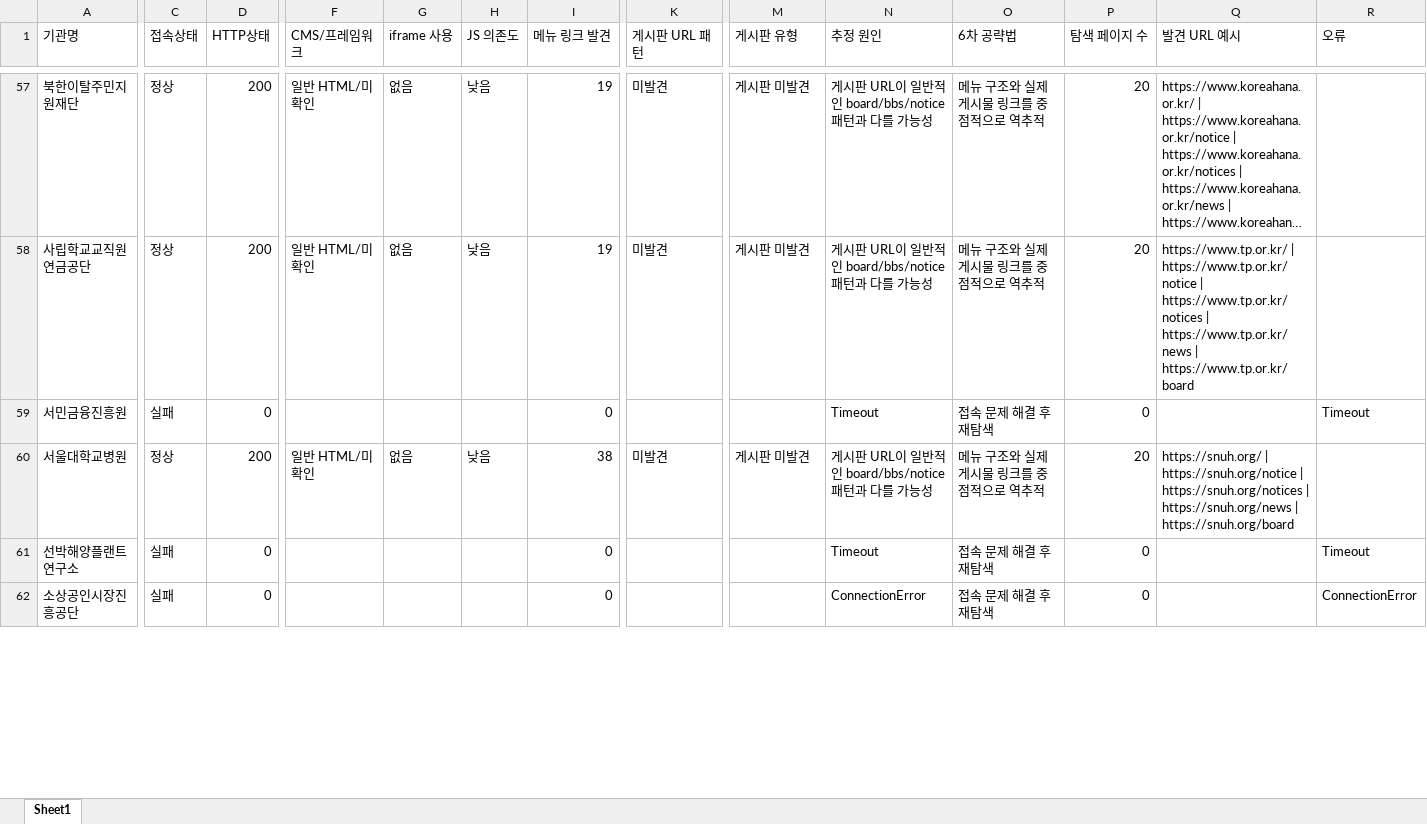
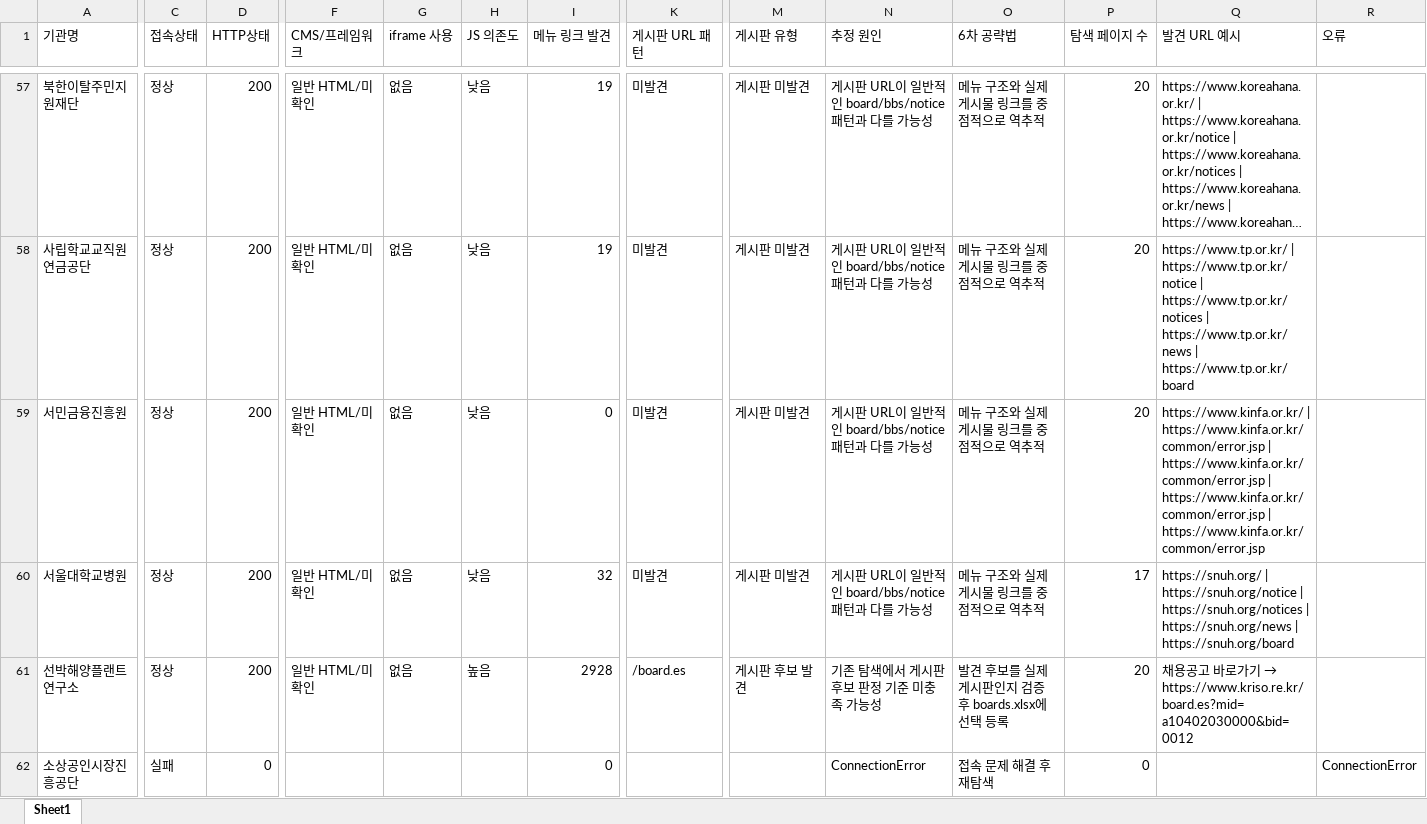
Before and after one commit to steve-park404/public-institution-monitor, an Excel workbook: missing_structure_analysis.xlsx, sheet Sheet1, drawn as a sheet; only a part is shown, gaps mark what is left out; long unchanged cells end in …; values as stored, in another font and other column widths than the file's, no borders; the diff covers the shown part only; the diff names each change by its address in the sheet, - before the commit and + after, or states it on an @@ line.

```diff
--- a/missing_structure_analysis.xlsx (sheet Sheet1)
+++ b/missing_structure_analysis.xlsx (sheet Sheet1)
-C59 (접속상태): 실패
+C59 (접속상태): 정상
-D59 (HTTP상태): 0
+D59 (HTTP상태): 200
-F59 (CMS/프레임워크): (empty)
+F59 (CMS/프레임워크): 일반 HTML/미확인
-G59 (iframe 사용): (empty)
+G59 (iframe 사용): 없음
-H59 (JS 의존도): (empty)
+H59 (JS 의존도): 낮음
-K59 (게시판 URL 패턴): (empty)
+K59 (게시판 URL 패턴): 미발견
-M59 (게시판 유형): (empty)
+M59 (게시판 유형): 게시판 미발견
-N59 (추정 원인): Timeout
+N59 (추정 원인): 게시판 URL이 일반적인 board/bbs/notice 패턴과 다를 가능성
-O59 (6차 공략법): 접속 문제 해결 후 재탐색
+O59 (6차 공략법): 메뉴 구조와 실제 게시물 링크를 중점적으로 역추적
-P59 (탐색 페이지 수): 0
+P59 (탐색 페이지 수): 20
-Q59 (발견 URL 예시): (empty)
+Q59 (발견 URL 예시): https://www.kinfa.or.kr/ | https://www.kinfa.or.kr/common/error.jsp | https://www.kinfa.or.kr/common/error.jsp | https://www.kinfa.or.kr/common/error.jsp | https://www.kinfa.or.kr/common/error.jsp
-R59 (오류): Timeout
+R59 (오류): (empty)
-I60 (메뉴 링크 발견): 38
+I60 (메뉴 링크 발견): 32
-P60 (탐색 페이지 수): 20
+P60 (탐색 페이지 수): 17
-C61 (접속상태): 실패
+C61 (접속상태): 정상
-D61 (HTTP상태): 0
+D61 (HTTP상태): 200
-F61 (CMS/프레임워크): (empty)
+F61 (CMS/프레임워크): 일반 HTML/미확인
-G61 (iframe 사용): (empty)
+G61 (iframe 사용): 없음
-H61 (JS 의존도): (empty)
+H61 (JS 의존도): 높음
-I61 (메뉴 링크 발견): 0
+I61 (메뉴 링크 발견): 2928
-K61 (게시판 URL 패턴): (empty)
+K61 (게시판 URL 패턴): /board.es
-M61 (게시판 유형): (empty)
+M61 (게시판 유형): 게시판 후보 발견
-N61 (추정 원인): Timeout
+N61 (추정 원인): 기존 탐색에서 게시판 후보 판정 기준 미충족 가능성
-O61 (6차 공략법): 접속 문제 해결 후 재탐색
+O61 (6차 공략법): 발견 후보를 실제 게시판인지 검증 후 boards.xlsx에 선택 등록
-P61 (탐색 페이지 수): 0
+P61 (탐색 페이지 수): 20
@@ Q61 (발견 URL 예시): (empty) → 채용공고 바로가기 → https://www.kriso.re.kr/board.es?mid=a10402030000&bid=0012 @@
-R61 (오류): Timeout
+R61 (오류): (empty)
```
Also changed, not shown: 257 edited cells elsewhere in this sheet.
